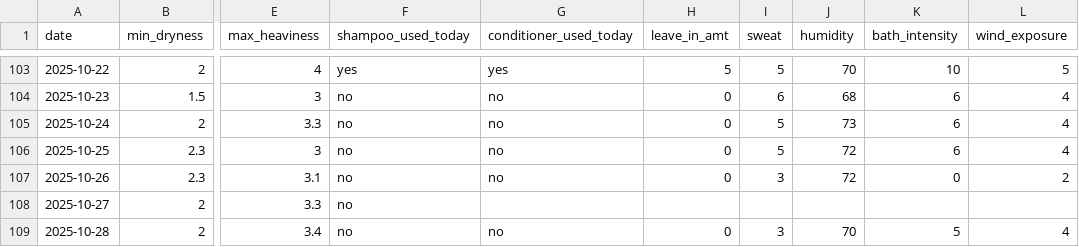
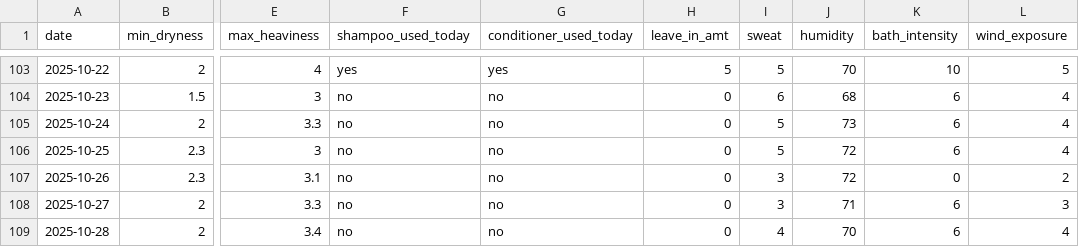
Before and after one commit to sdbrgo/Glossi, a CSV file: glossi-dataset.csv, drawn as a sheet; only a part is shown, gaps mark what is left out; the diff names each change by its address in the sheet, - before the commit and + after, or states it on an @@ line.

Commit message:
Update glossi-dataset.csv

```diff
--- a/glossi-dataset.csv
+++ b/glossi-dataset.csv
-G108 (conditioner_used_today): (empty)
+G108 (conditioner_used_today): no
-H108 (leave_in_amt): (empty)
+H108 (leave_in_amt): 0
-I108 (sweat): (empty)
+I108 (sweat): 3
-J108 (humidity): (empty)
+J108 (humidity): 71
-K108 (bath_intensity): (empty)
+K108 (bath_intensity): 6
-L108 (wind_exposure): (empty)
+L108 (wind_exposure): 3
-I109 (sweat): 3
+I109 (sweat): 4
-K109 (bath_intensity): 5
+K109 (bath_intensity): 6
```
